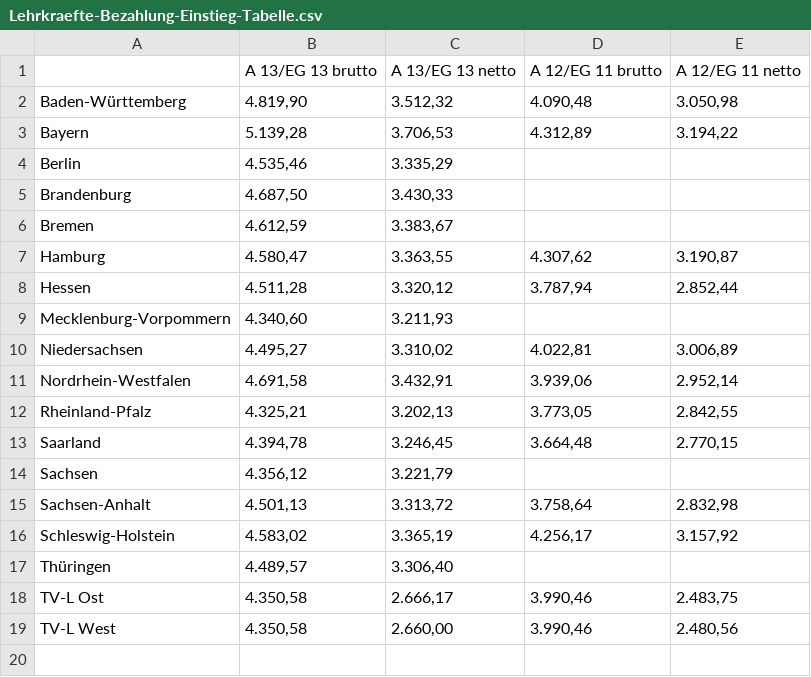
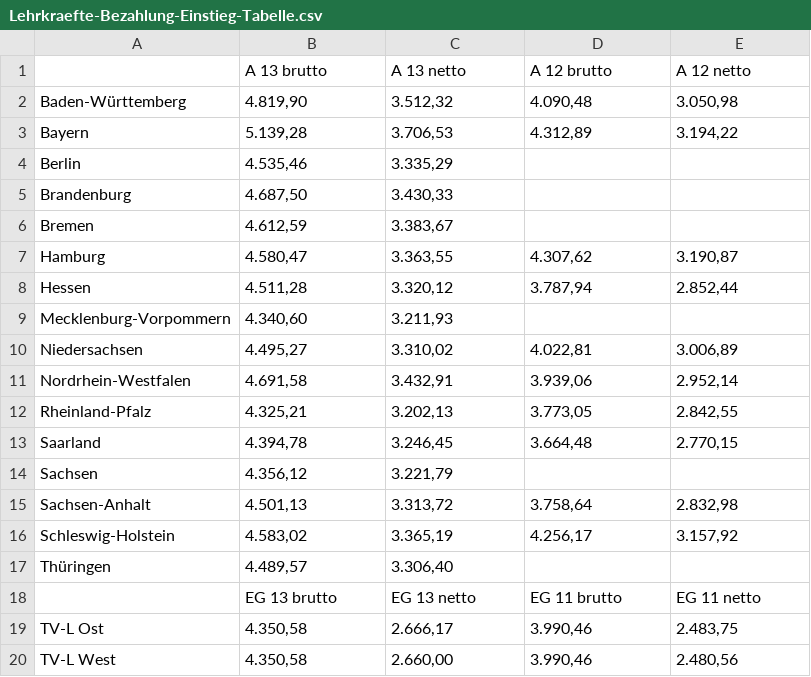
Before and after one commit to GEW-Bund/lehrkraeftebezahlung, a CSV file: Lehrkraefte-Bezahlung-Einstieg-Tabelle.csv, drawn as a sheet.

Commit message:
Update Lehrkraefte-Bezahlung-Einstieg-Tabelle.csv

```diff
--- a/Lehrkraefte-Bezahlung-Einstieg-Tabelle.csv
+++ b/Lehrkraefte-Bezahlung-Einstieg-Tabelle.csv
@@ -1,2 +1,2 @@
-;A 13/EG 13 brutto;A 13/EG 13 netto;A 12/EG 11 brutto;A 12/EG 11 netto
+;A 13 brutto;A 13 netto;A 12 brutto;A 12 netto
 Baden-Württemberg;4.819,90;3.512,32;4.090,48;3.050,98
@@ -17,2 +17,3 @@ Schleswig-Holstein;4.583,02;3.365,19;4.256,17;3.157,92
 Thüringen;4.489,57;3.306,40;;
+;EG 13 brutto;EG 13 netto;EG 11 brutto;EG 11 netto
 TV-L Ost;4.350,58;2.666,17;3.990,46;2.483,75
```
